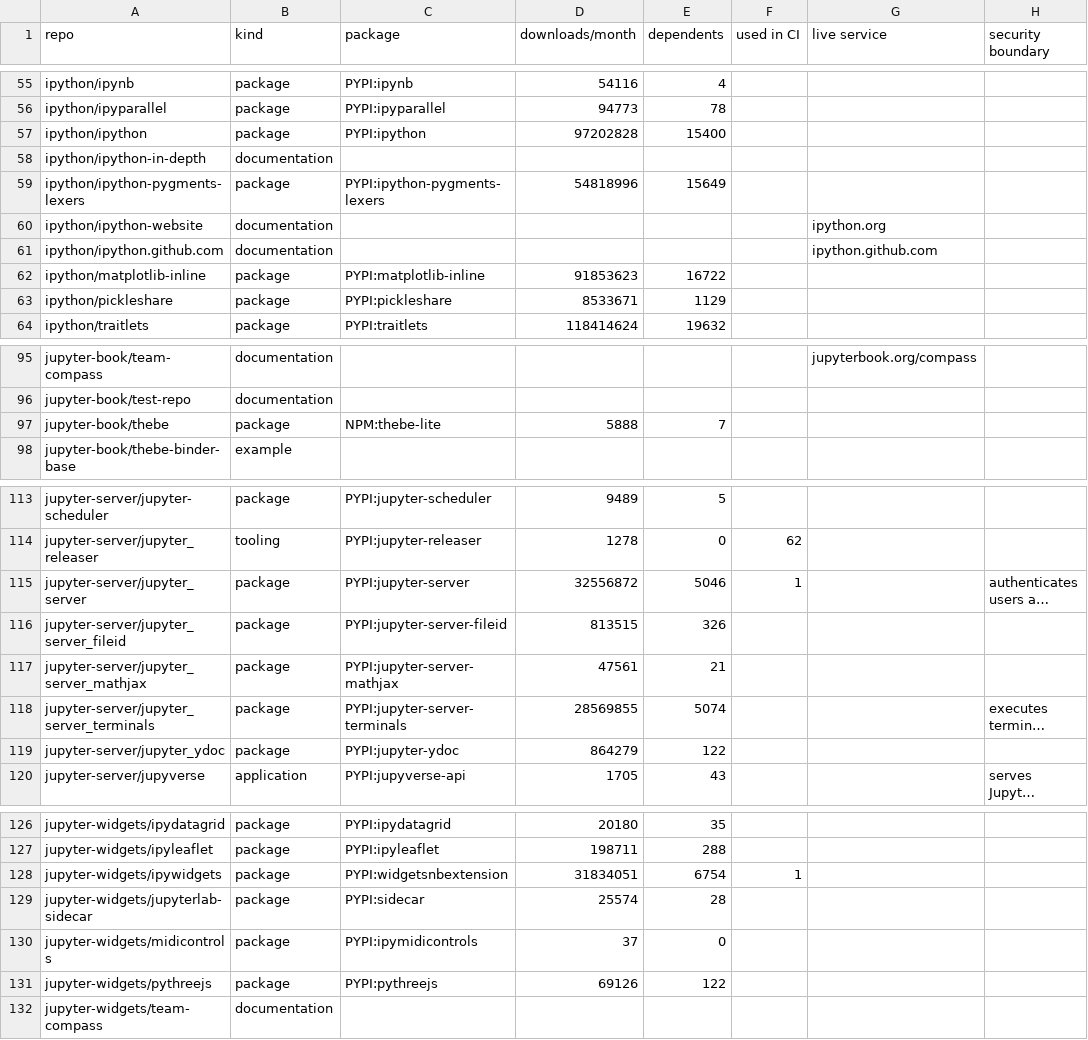
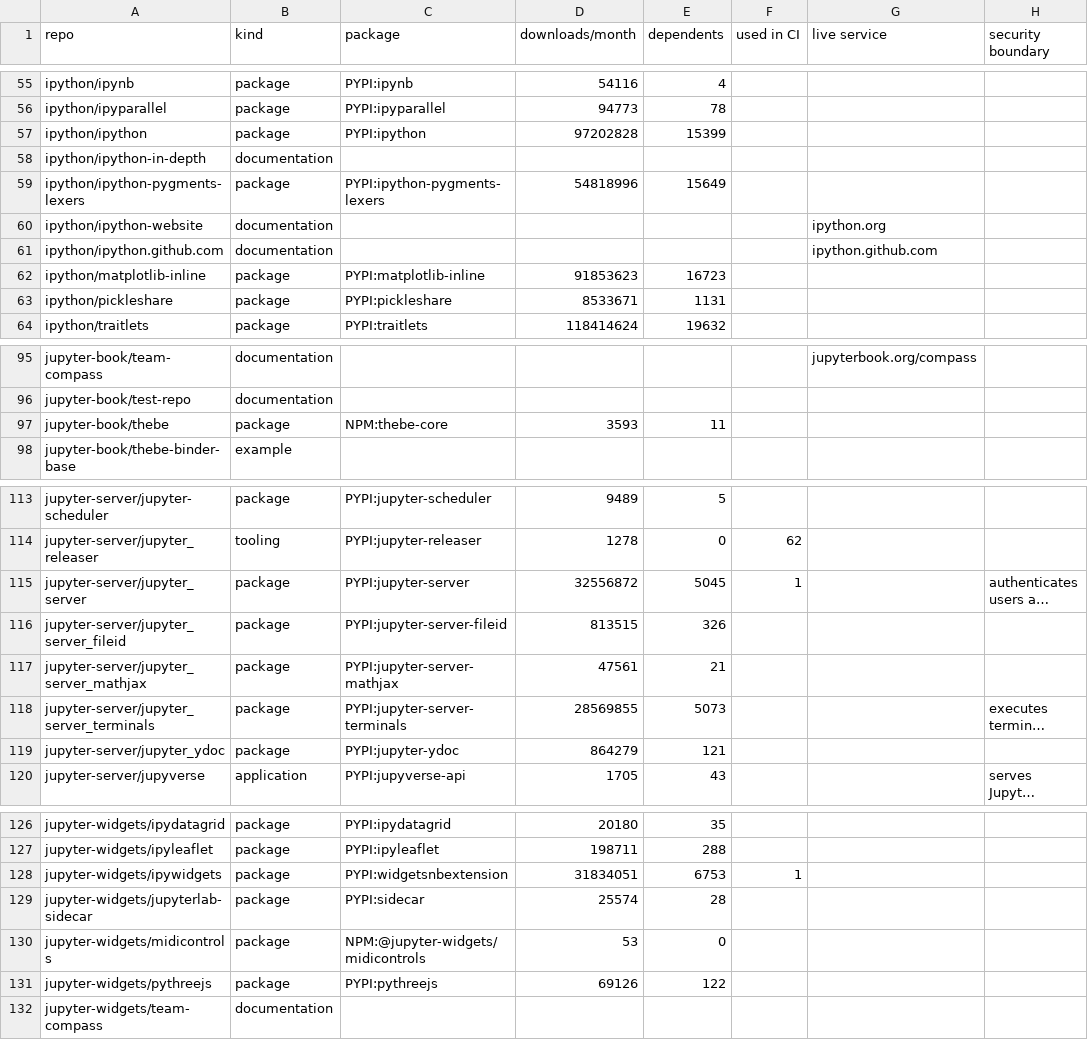
Before and after one commit to Yann-P/jupyter-security-inventory, a CSV file: output/repos.csv, drawn as a sheet; only a part is shown, gaps mark what is left out; long unchanged cells end in …; the diff covers the shown part only; the diff names each change by its address in the sheet, - before the commit and + after, or states it on an @@ line.

```diff
--- a/output/repos.csv
+++ b/output/repos.csv
-E57 (dependents): 15400
+E57 (dependents): 15399
-E62 (dependents): 16722
+E62 (dependents): 16723
-E63 (dependents): 1129
+E63 (dependents): 1131
-C97 (package): NPM:thebe-lite
+C97 (package): NPM:thebe-core
-D97 (downloads/month): 5888
+D97 (downloads/month): 3593
-E97 (dependents): 7
+E97 (dependents): 11
-E115 (dependents): 5046
+E115 (dependents): 5045
-E118 (dependents): 5074
+E118 (dependents): 5073
-E119 (dependents): 122
+E119 (dependents): 121
-E128 (dependents): 6754
+E128 (dependents): 6753
-C130 (package): PYPI:ipymidicontrols
+C130 (package): NPM:@jupyter-widgets/midicontrols
-D130 (downloads/month): 37
+D130 (downloads/month): 53
```
Also changed, not shown: 27 edited cells elsewhere in this file, 4 other files.
